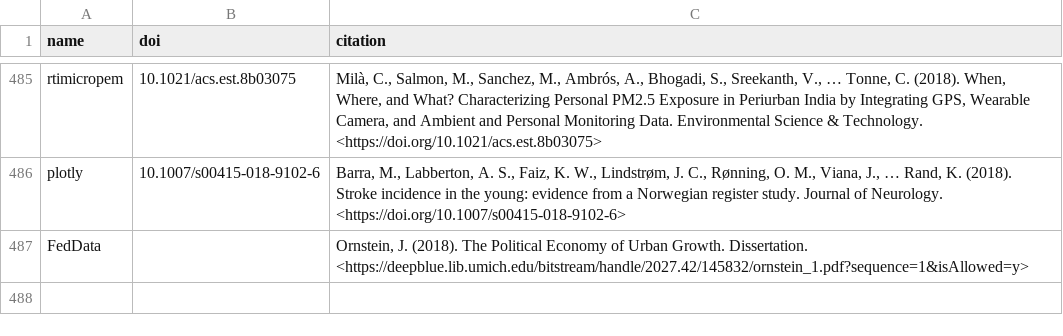
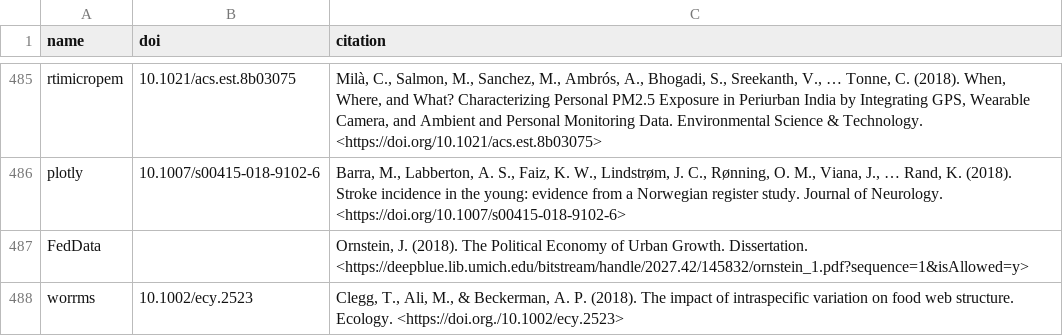
Before and after one commit to ropensci/roapi, a CSV file: data/citations.csv, drawn as a sheet; only a part is shown, gaps mark what is left out; the diff names each change by its address in the sheet, - before the commit and + after, or states it on an @@ line.

Commit message:
worrms citation

```diff
--- a/data/citations.csv
+++ b/data/citations.csv
+row 488: worrms | 10.1002/ecy.2523 | Clegg, T., Ali, M., & Beckerman, A. P. (2018). The impact of intraspecific variation on food web structure. Ecology. <https://doi.org./10.1002/ecy.2523>
```
